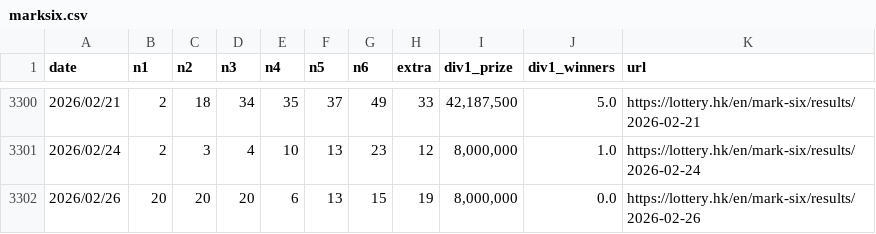
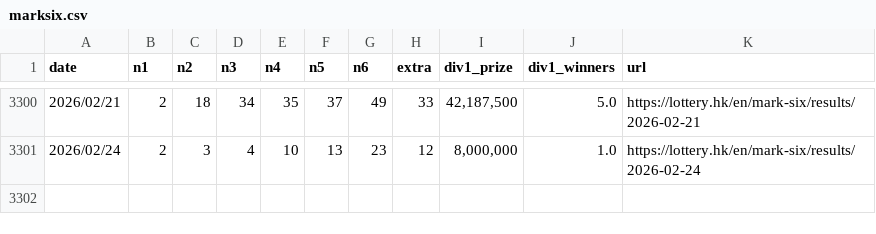
Before and after one commit to jinwoosolo/Marksix-analyzer, a CSV file: marksix.csv, drawn as a sheet; only a part is shown, gaps mark what is left out.

Commit message:
Update marksix.csv

```diff
--- a/marksix.csv
+++ b/marksix.csv
@@ -3301,2 +3301 @@ date,n1,n2,n3,n4,n5,n6,extra,div1_prize,div1_winners,url
 2026/02/24,2,3,4,10,13,23,12,"8,000,000",1.0,https://lottery.hk/en/mark-six/results/2026-02-24
-2026/02/26,20,20,20,6,13,15,19,"8,000,000",0.0,https://lottery.hk/en/mark-six/results/2026-02-26
```
